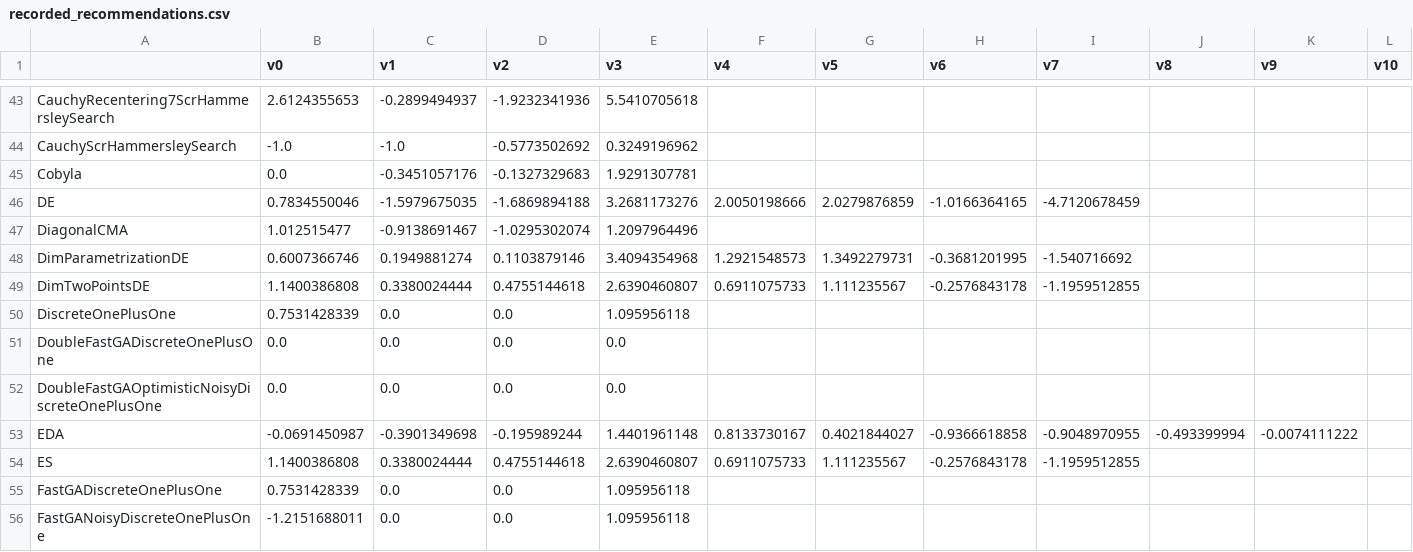
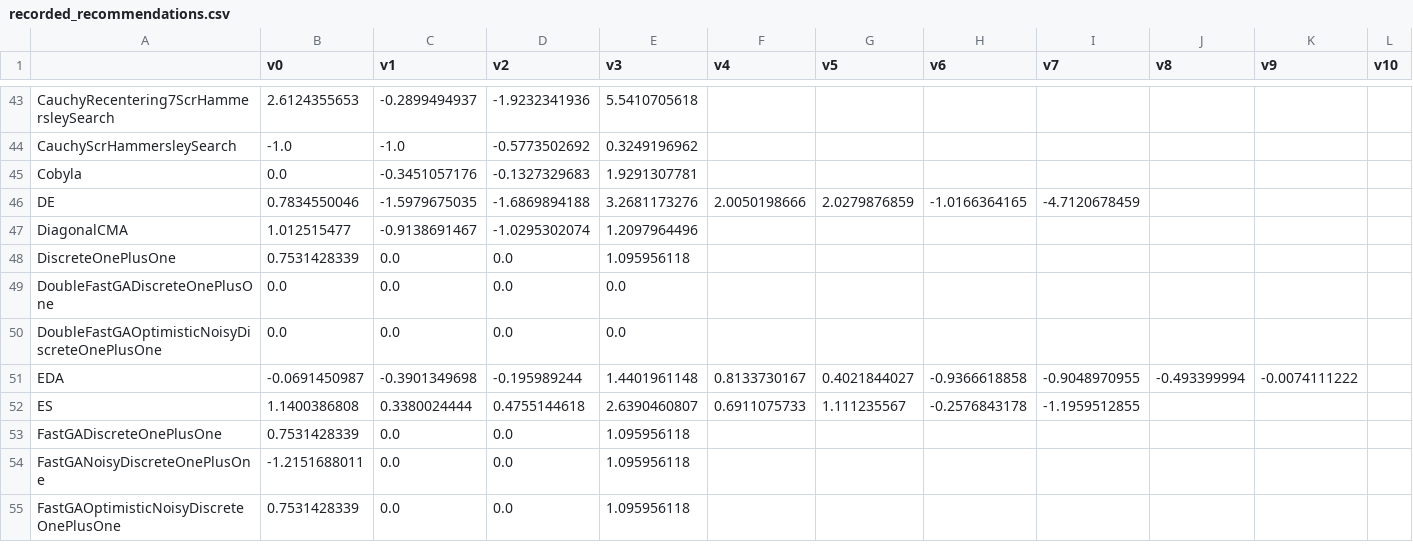
Before and after one commit to facebookresearch/nevergrad, a CSV file: nevergrad/optimization/recorded_recommendations.csv, drawn as a sheet; only a part is shown, gaps mark what is left out; the shorter side is filled out with more unchanged rows; rows hold the shown columns only; the diff names each change by its address in the sheet, - before the commit and + after, or states it on an @@ line.

```diff
--- a/nevergrad/optimization/recorded_recommendations.csv
+++ b/nevergrad/optimization/recorded_recommendations.csv
-row 48: DimParametrizationDE | 0.6007366746 | 0.1949881274 | 0.1103879146 | 3.4094354968 | 1.2921548573 | 1.3492279731 | -0.3681201995 | -1.540716692
-row 49: DimTwoPointsDE | 1.1400386808 | 0.3380024444 | 0.4755144618 | 2.6390460807 | 0.6911075733 | 1.111235567 | -0.2576843178 | -1.1959512855
```
Also changed, not shown: 1 other file.
